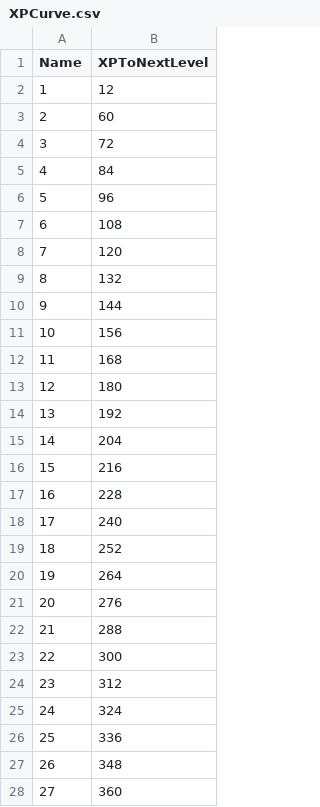
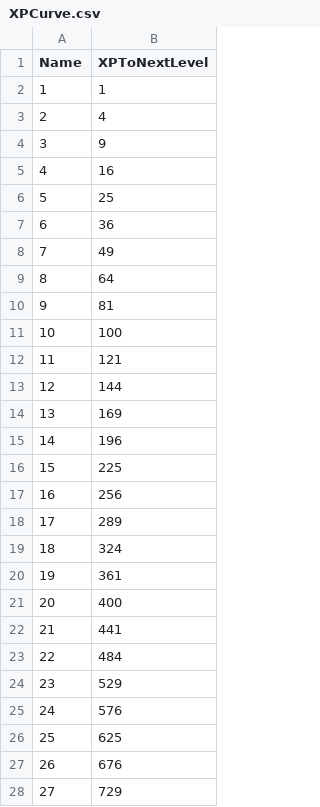
Before and after one commit to soumois/RogueRigs, a CSV file: Content/RogueRigs/Data/Tables/XPCurve.csv, drawn as a sheet; only a part is shown; the diff covers the shown part only.

```diff
--- a/Content/RogueRigs/Data/Tables/XPCurve.csv
+++ b/Content/RogueRigs/Data/Tables/XPCurve.csv
@@ -1,28 +1,28 @@
 Name,XPToNextLevel
-1,12
-2,60
-3,72
-4,84
-5,96
-6,108
-7,120
-8,132
-9,144
-10,156
-11,168
-12,180
-13,192
-14,204
-15,216
-16,228
-17,240
-18,252
-19,264
-20,276
-21,288
-22,300
-23,312
-24,324
-25,336
-26,348
-27,360
+1,1
+2,4
+3,9
+4,16
+5,25
+6,36
+7,49
+8,64
+9,81
+10,100
+11,121
+12,144
+13,169
+14,196
+15,225
+16,256
+17,289
+18,324
+19,361
+20,400
+21,441
+22,484
+23,529
+24,576
+25,625
+26,676
+27,729
```
Also changed, not shown: 23 edited cells elsewhere in this file, 4 other files.
